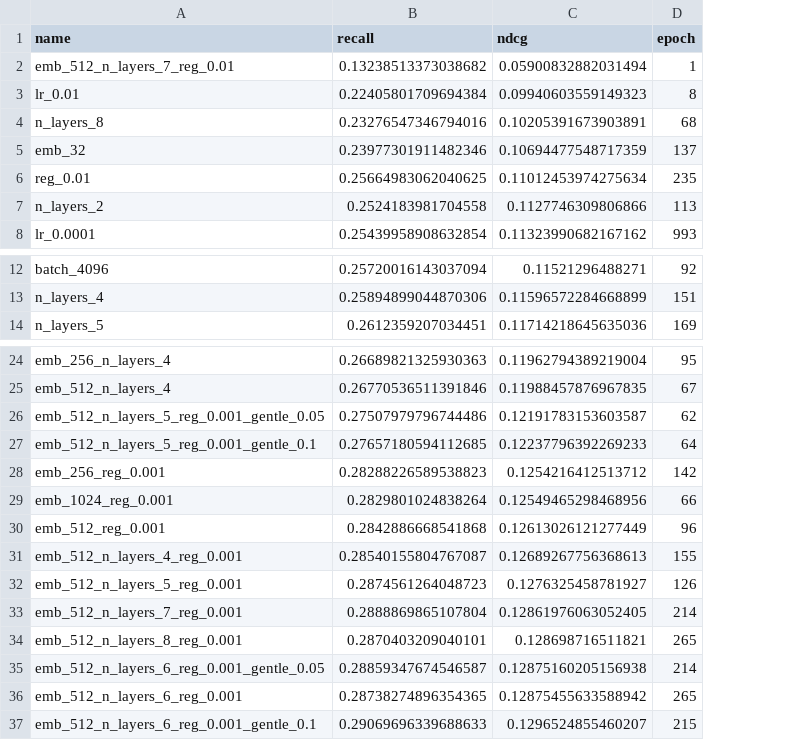
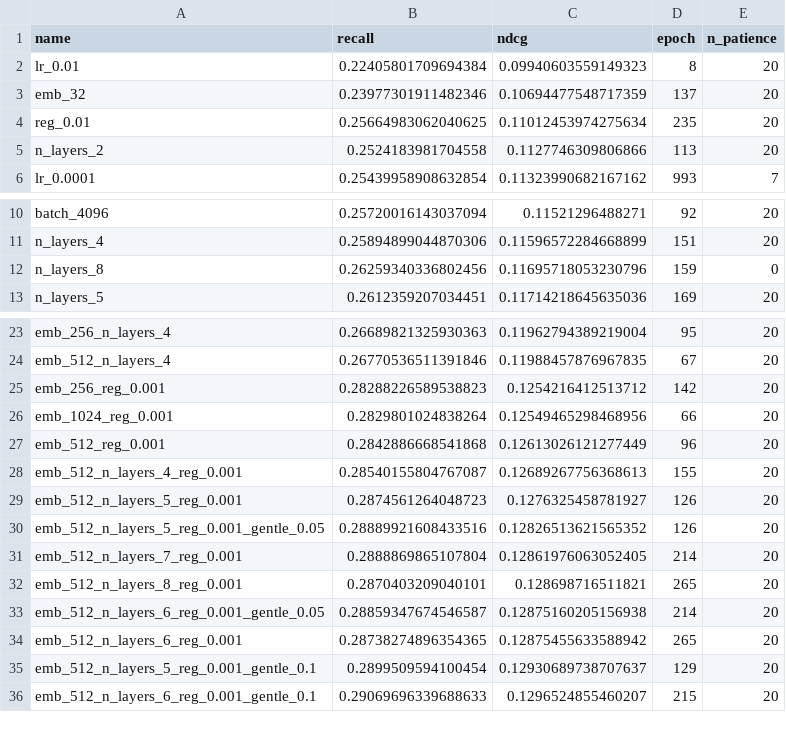
Before and after one commit to Ferretelic/GoogleMapsRecommender, a CSV file: results/Japanese/performances.csv, drawn as a sheet; only a part is shown, gaps mark what is left out; removed rows and columns are numbered as before the commit, all else as after; the diff names each change by its address in the sheet, - before the commit and + after, or states it on an @@ line.

Commit message:
experiment with n_layers 5

```diff
--- a/results/Japanese/performances.csv
+++ b/results/Japanese/performances.csv
+column E (n_patience), rows 2-6: 20 | 20 | 20 | 20 | 7; rows 10-11: 20 | 20; row 13: 20; rows 23-29: all 20; rows 31-34: all 20; row 36: 20
-row 2: emb_512_n_layers_7_reg_0.01 | 0.13238513373038682 | 0.05900832882031494 | 1
-row 4: n_layers_8 | 0.23276547346794016 | 0.10205391673903891 | 68
+row 12: n_layers_8 | 0.26259340336802456 | 0.11695718053230796 | 159 | 0
-row 26: emb_512_n_layers_5_reg_0.001_gentle_0.05 | 0.27507979796744486 | 0.12191783153603587 | 62
-row 27: emb_512_n_layers_5_reg_0.001_gentle_0.1 | 0.27657180594112685 | 0.12237796392269233 | 64
+row 30: emb_512_n_layers_5_reg_0.001_gentle_0.05 | 0.28889921608433516 | 0.12826513621565352 | 126 | 20
+row 35: emb_512_n_layers_5_reg_0.001_gentle_0.1 | 0.2899509594100454 | 0.12930689738707637 | 129 | 20
```
Also changed, not shown: 20 other files.
